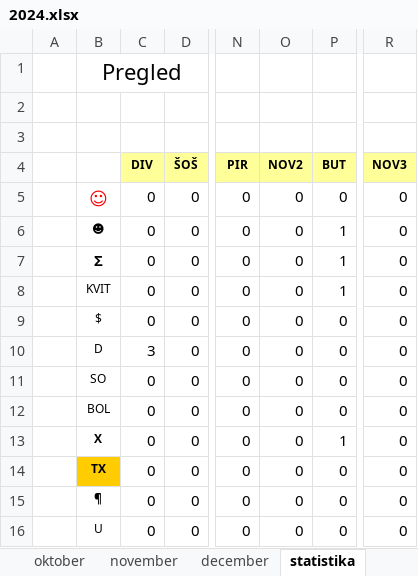
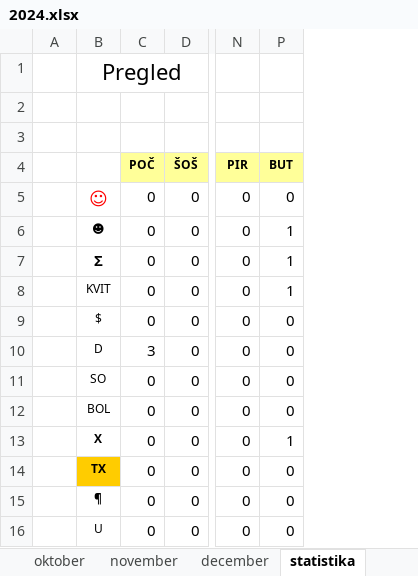
Before and after one commit to jiri-hollan/kardiosi, an Excel workbook: kardio/razpis/msBackup/2024.xlsx, sheet statistika, drawn as a sheet; only a part is shown, gaps mark what is left out; values as stored, in another font and other column widths than the file's, no borders; the diff names each change by its address in the sheet, - before the commit and + after, or states it on an @@ line.

```diff
--- a/kardio/razpis/msBackup/2024.xlsx (sheet statistika)
+++ b/kardio/razpis/msBackup/2024.xlsx (sheet statistika)
@@ column O (NOV2) hidden, rows 5-16: all 0 @@
@@ column R (NOV3) hidden, rows 5-16: all 0 @@
-C4: DIV
+C4: POČ
```
Also changed, not shown: sheet september, sheet februar, sheet junij, sheet julij, sheet april, sheet november, 6 more sheets, formulas that keep their value, hidden cells, 1 other file.
